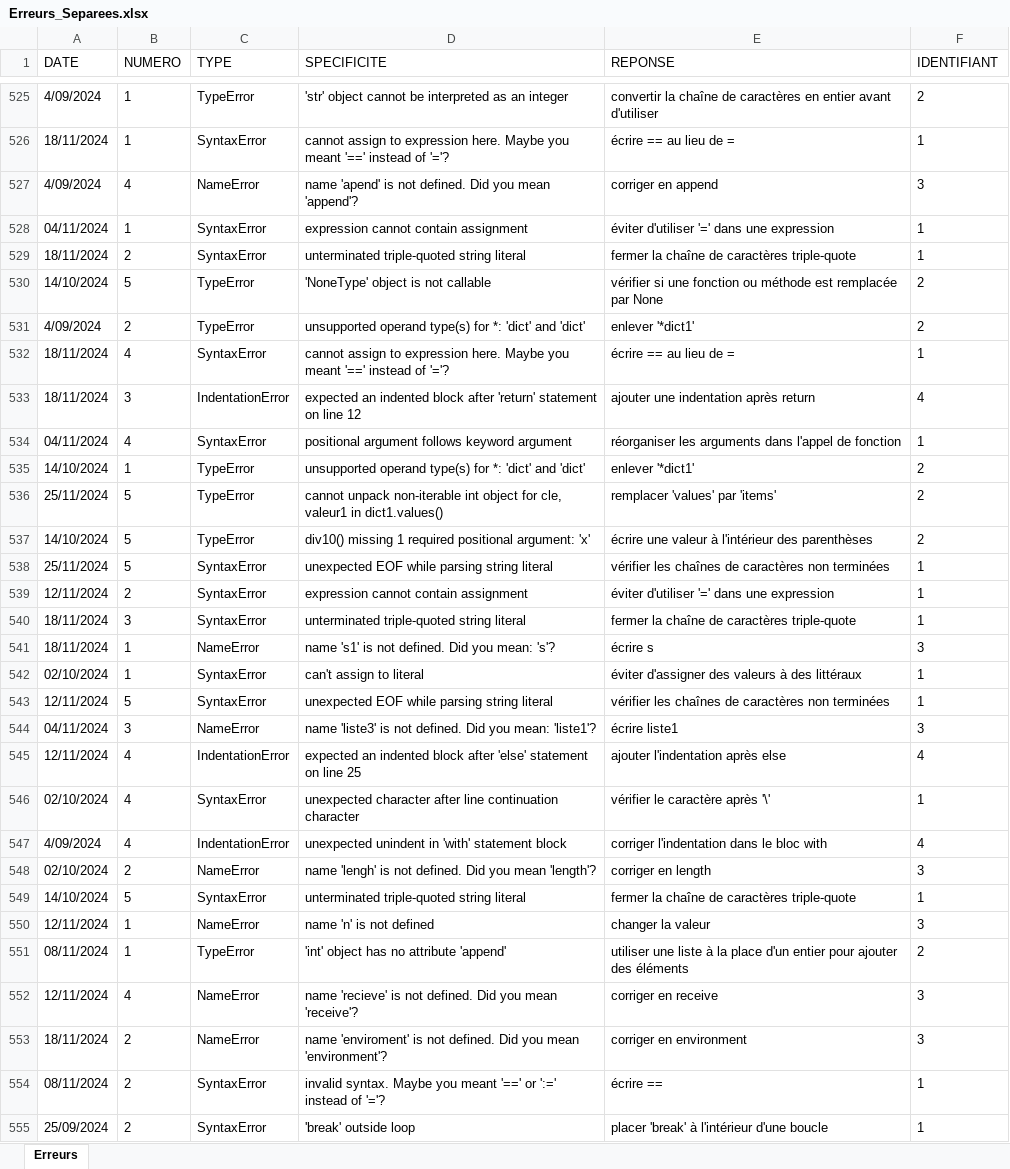
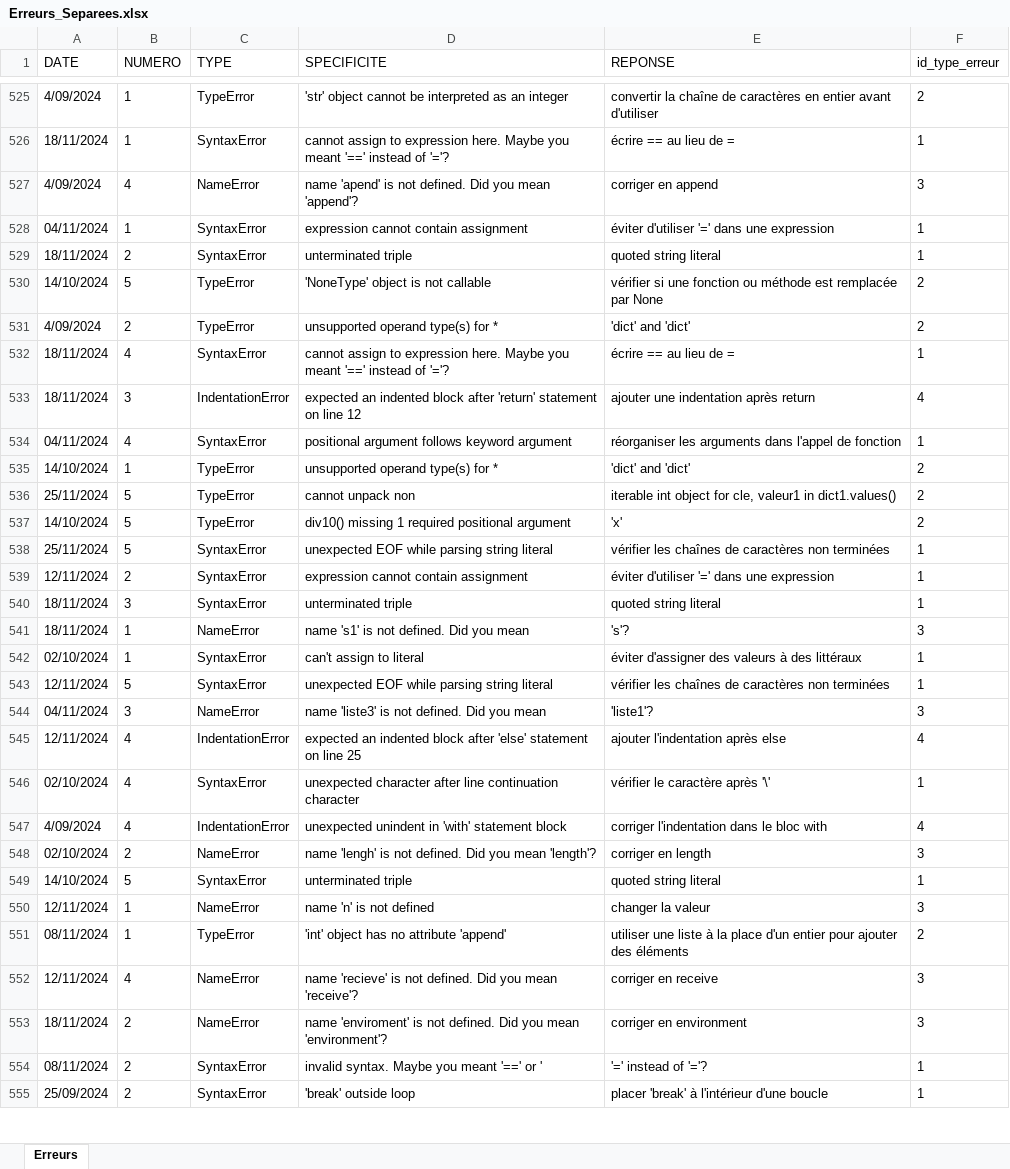
Before and after one commit to chynel/SAE1.02, an Excel workbook: Lot2/Erreurs_Separees.xlsx, sheet Erreurs, drawn as a sheet; only a part is shown, gaps mark what is left out; values as stored, in another font and other column widths than the file's, no borders; the diff covers the shown part only; the diff names each change by its address in the sheet, - before the commit and + after, or states it on an @@ line.

```diff
--- a/Lot2/Erreurs_Separees.xlsx (sheet Erreurs)
+++ b/Lot2/Erreurs_Separees.xlsx (sheet Erreurs)
-F1: IDENTIFIANT
+F1: id_type_erreur
-D529 (SPECIFICITE): unterminated triple-quoted string literal
+D529 (SPECIFICITE): unterminated triple
-E529 (REPONSE): fermer la chaîne de caractères triple-quote
+E529 (REPONSE): quoted string literal
-D531 (SPECIFICITE): unsupported operand type(s) for *: 'dict' and 'dict'
+D531 (SPECIFICITE): unsupported operand type(s) for *
-E531 (REPONSE): enlever '*dict1'
+E531 (REPONSE): 'dict' and 'dict'
-D535 (SPECIFICITE): unsupported operand type(s) for *: 'dict' and 'dict'
+D535 (SPECIFICITE): unsupported operand type(s) for *
-E535 (REPONSE): enlever '*dict1'
+E535 (REPONSE): 'dict' and 'dict'
-D536 (SPECIFICITE): cannot unpack non-iterable int object for cle, valeur1 in dict1.values()
+D536 (SPECIFICITE): cannot unpack non
-E536 (REPONSE): remplacer 'values' par 'items'
+E536 (REPONSE): iterable int object for cle, valeur1 in dict1.values()
-D537 (SPECIFICITE): …required positional argument: 'x'
+D537 (SPECIFICITE): …required positional argument
-E537 (REPONSE): écrire une valeur à l'intérieur des parenthèses
+E537 (REPONSE): 'x'
-D540 (SPECIFICITE): unterminated triple-quoted string literal
+D540 (SPECIFICITE): unterminated triple
-E540 (REPONSE): fermer la chaîne de caractères triple-quote
+E540 (REPONSE): quoted string literal
-D541 (SPECIFICITE): name 's1' is not defined. Did you mean: 's'?
+D541 (SPECIFICITE): name 's1' is not defined. Did you mean
-E541 (REPONSE): écrire s
+E541 (REPONSE): 's'?
-D544 (SPECIFICITE): …Did you mean: 'liste1'?
+D544 (SPECIFICITE): …Did you mean
-E544 (REPONSE): écrire liste1
+E544 (REPONSE): 'liste1'?
-D549 (SPECIFICITE): unterminated triple-quoted string literal
+D549 (SPECIFICITE): unterminated triple
-E549 (REPONSE): fermer la chaîne de caractères triple-quote
+E549 (REPONSE): quoted string literal
-D554 (SPECIFICITE): …'==' or ':=' instead of '='?
+D554 (SPECIFICITE): …'==' or '
-E554 (REPONSE): écrire ==
+E554 (REPONSE): '=' instead of '='?
```
Also changed, not shown: 8 added rows and 1342 edited cells elsewhere in this sheet, Lot2/Infos_Etudiants.xlsx, 4 other files.
